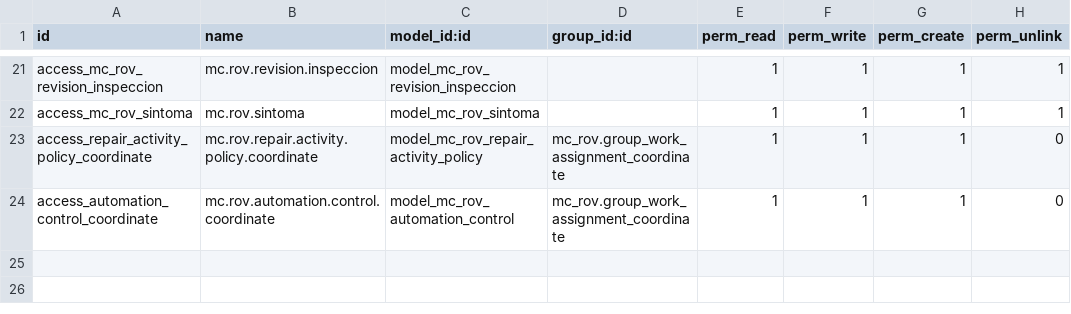
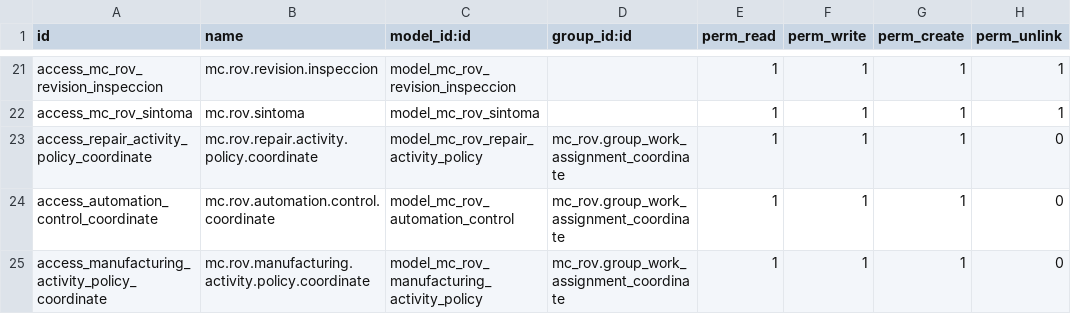
Before and after one commit to amonpxh/mc_rov, a CSV file: security/ir.model.access.csv, drawn as a sheet; only a part is shown, gaps mark what is left out; the diff names each change by its address in the sheet, - before the commit and + after, or states it on an @@ line.

```diff
--- a/security/ir.model.access.csv
+++ b/security/ir.model.access.csv
+row 25: access_manufacturing_activity_policy_coordinate | mc.rov.manufacturing.activity.policy.coordinate | model_mc_rov_manufacturing_activity_policy | mc_rov.group_work_assignment_coordinate | 1 | 1 | 1 | 0
```
Also changed, not shown: 9 other files.
